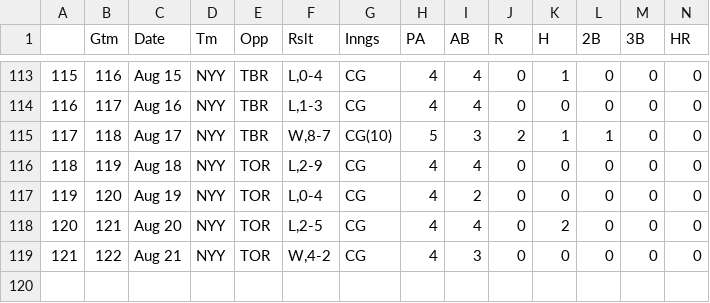
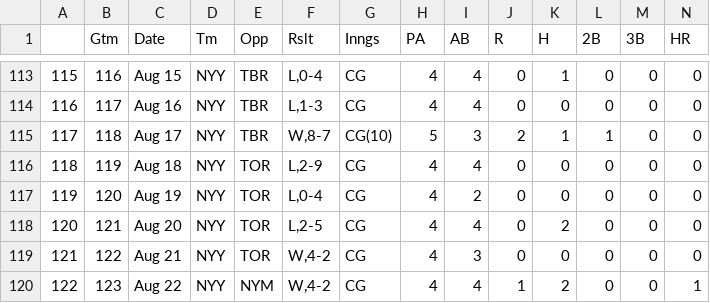
Before and after one commit to bryan-baker/winning-pace-yankees, a CSV file: data/judge.csv, drawn as a sheet; only a part is shown, gaps mark what is left out; rows hold the shown columns only; the diff names each change by its address in the sheet, - before the commit and + after, or states it on an @@ line.

```diff
--- a/data/judge.csv
+++ b/data/judge.csv
+row 120: 122 | 123 | Aug 22 | NYY | NYM | W,4-2 | CG | 4 | 4 | 1 | 2 | 0 | 0 | 1
```
Also changed, not shown: data/yankees_2022.csv, 3 other files.
